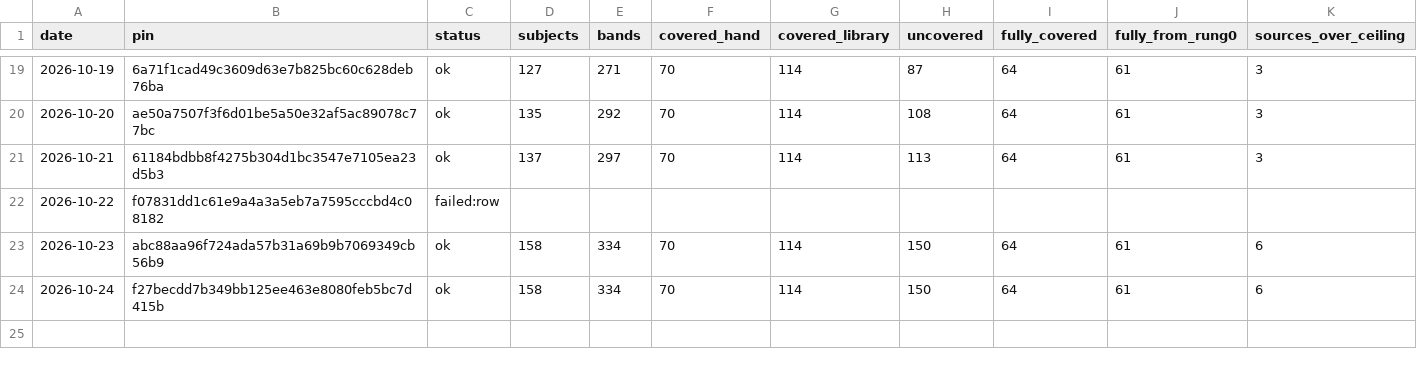
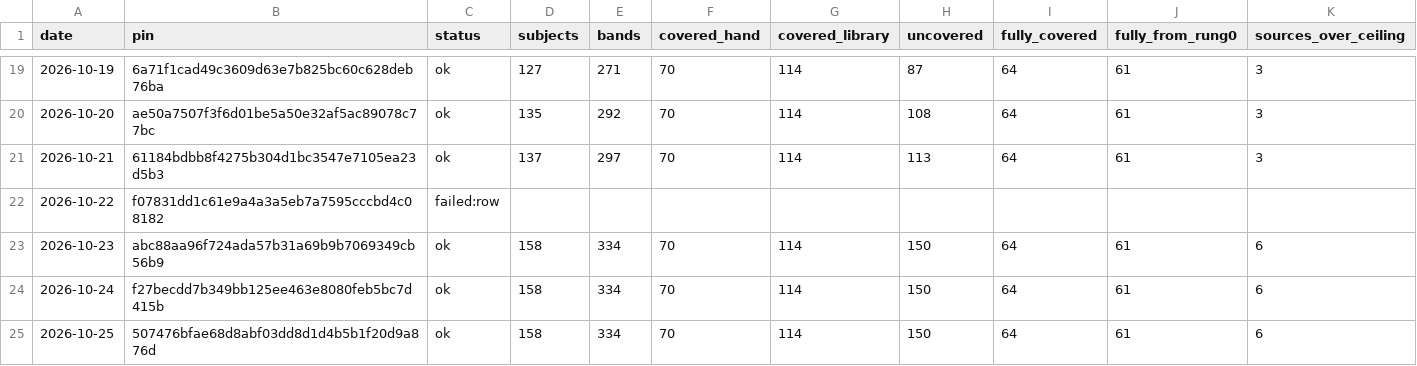
Before and after one commit to fellandfjordstudios/asset-pulse, a CSV file: history.csv, drawn as a sheet; only a part is shown, gaps mark what is left out; the diff names each change by its address in the sheet, - before the commit and + after, or states it on an @@ line.

```diff
--- a/history.csv
+++ b/history.csv
+row 25: 2026-10-25 | 507476bfae68d8abf03dd8d1d4b5b1f20d9a876d | ok | 158 | 334 | 70 | 114 | 150 | 64 | 61 | 6
```
Also changed, not shown: 1 other file.
